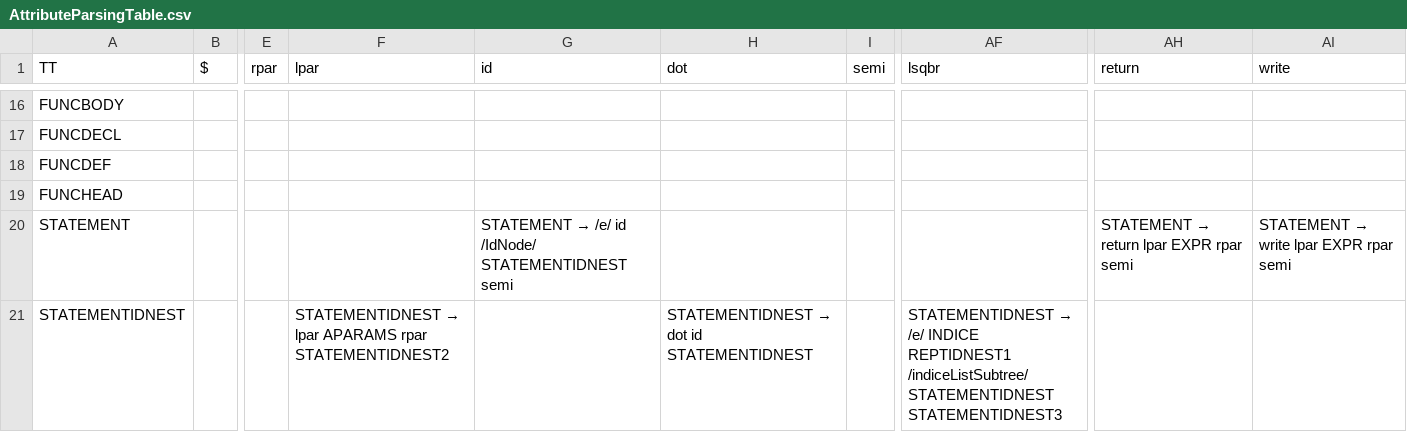
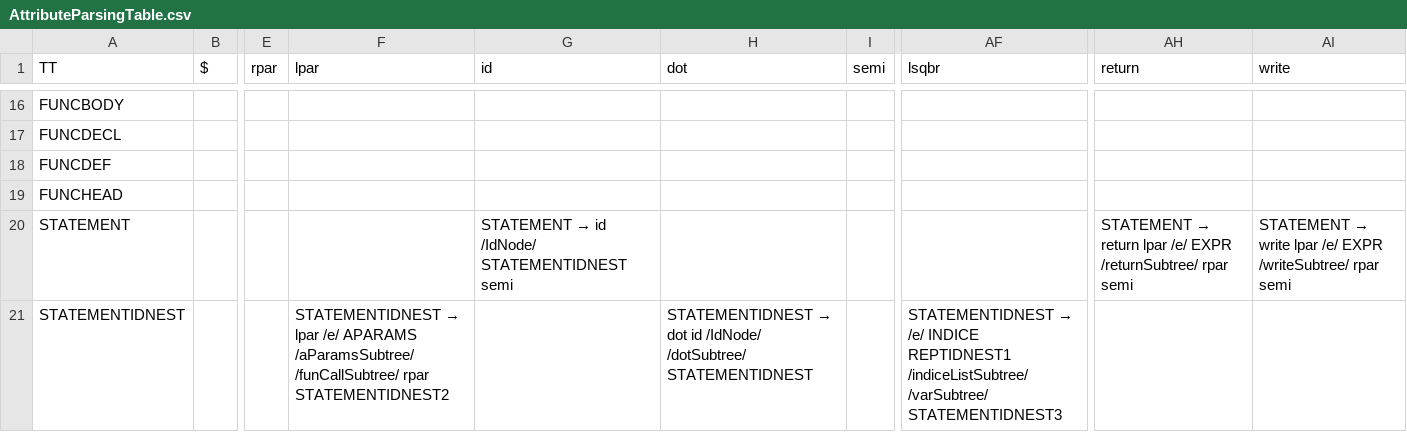
Before and after one commit to RuslanDallin/COMP442-CompilerDesign, a CSV file: project/AttributeParsingTable.csv, drawn as a sheet; only a part is shown, gaps mark what is left out; the diff covers the shown part only; the diff names each change by its address in the sheet, - before the commit and + after, or states it on an @@ line.

```diff
--- a/project/AttributeParsingTable.csv
+++ b/project/AttributeParsingTable.csv
@@ G20 (id): STATEMENT → /e/ id /IdNode/… → STATEMENT → id /IdNode/… @@
-AH20 (return): …return lpar EXPR rpar semi
+AH20 (return): …return lpar /e/ EXPR /returnSubtree/ rpar semi
-AI20 (write): …write lpar EXPR rpar semi
+AI20 (write): …write lpar /e/ EXPR /writeSubtree/ rpar semi
-F21 (lpar): …→ lpar APARAMS rpar STATEMENTIDNEST2
+F21 (lpar): …→ lpar /e/ APARAMS /aParamsSubtree/ /funCallSubtree/ rpar STATEMENTIDNEST2
-H21 (dot): …dot id STATEMENTIDNEST
+H21 (dot): …dot id /IdNode/ /dotSubtree/ STATEMENTIDNEST
-AF21 (lsqbr): …REPTIDNEST1 /indiceListSubtree/ STATEMENTIDNEST STATEMENTIDNEST3
+AF21 (lsqbr): …REPTIDNEST1 /indiceListSubtree/ /varSubtree/ STATEMENTIDNEST3
```
Also changed, not shown: 24 edited cells elsewhere in this file, 5 other files.
